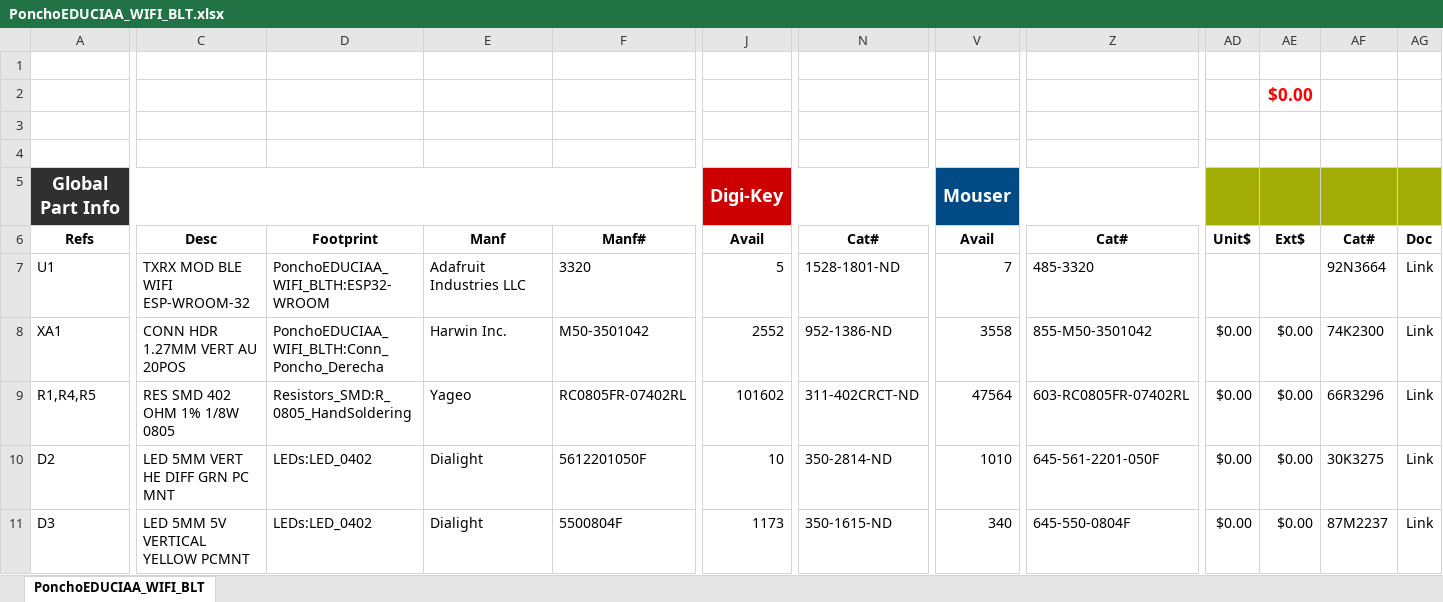
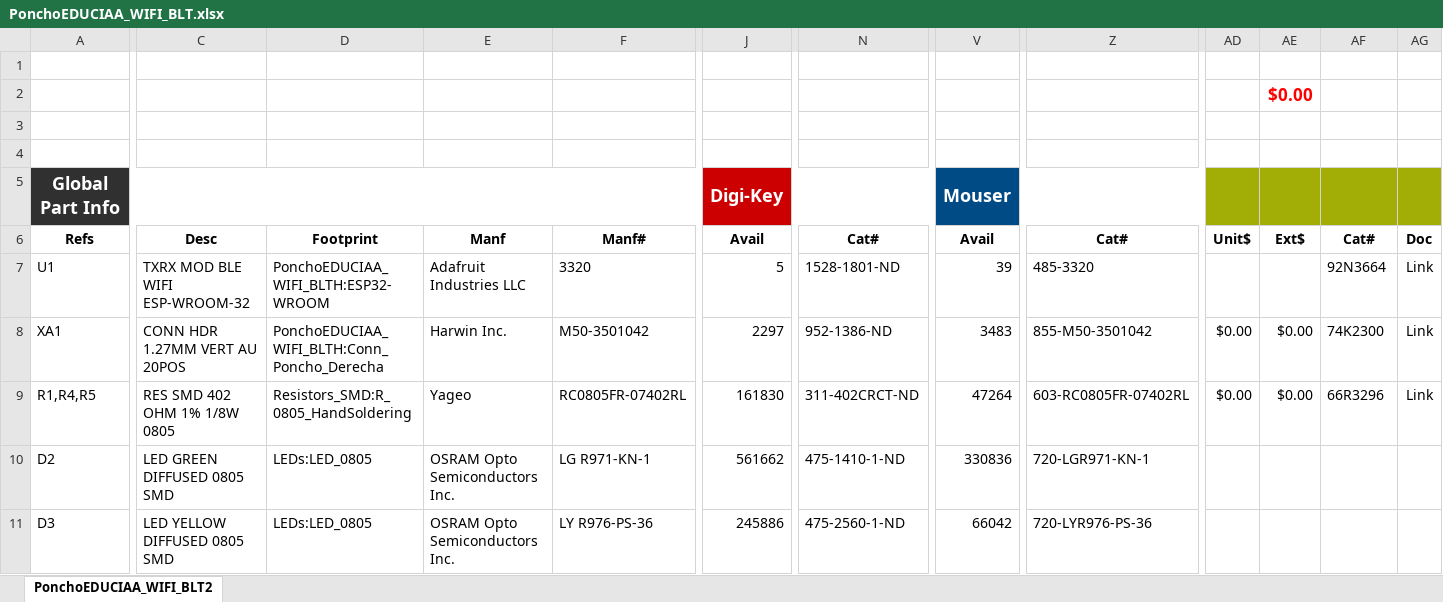
Before and after one commit to gcocce/poncho_EDU-CIAA_wifi_blth, an Excel workbook: PonchoEDUCIAA_WIFI_BLT.xlsx, sheet PonchoEDUCIAA_WIFI_BLT2, drawn as a sheet; only a part is shown, gaps mark what is left out; values as stored, in another font and other column widths than the file's, no borders; conditional formats not drawn; the diff covers the shown part only; the diff names each change by its address in the sheet, - before the commit and + after, or states it on an @@ line.

```diff
--- a/PonchoEDUCIAA_WIFI_BLT.xlsx (sheet PonchoEDUCIAA_WIFI_BLT2)
+++ b/PonchoEDUCIAA_WIFI_BLT.xlsx (sheet PonchoEDUCIAA_WIFI_BLT2)
-sheet tab: PonchoEDUCIAA_WIFI_BLT
+sheet tab: PonchoEDUCIAA_WIFI_BLT2
-V7: 7
+V7: 39
-J8: 2552
+J8: 2297
-V8: 3558
+V8: 3483
-J9: 101602
+J9: 161830
-V9: 47564
+V9: 47264
-C10: LED 5MM VERT HE DIFF GRN PC MNT
+C10: LED GREEN DIFFUSED 0805 SMD
-D10:D11: LEDs:LED_0402
+D10:D11: LEDs:LED_0805
-E10:E11: Dialight
+E10:E11: OSRAM Opto Semiconductors Inc.
-F10: 5612201050F
+F10: LG R971-KN-1
-J10: 10
+J10: 561662
-N10: 350-2814-ND
+N10: 475-1410-1-ND
-V10: 1010
+V10: 330836
-Z10: 645-561-2201-050F
+Z10: 720-LGR971-KN-1
-AD10:AD11: $0.00
+AD10:AD11: (empty)
-AE10:AE11: $0.00
+AE10:AE11: (empty)
-AF10: 30K3275
+AF10: (empty)
-AG10:AG11: Link
+AG10:AG11: (empty)
-C11: LED 5MM 5V VERTICAL YELLOW PCMNT
+C11: LED YELLOW DIFFUSED 0805 SMD
-F11: 5500804F
+F11: LY R976-PS-36
-J11: 1173
+J11: 245886
-N11: 350-1615-ND
+N11: 475-2560-1-ND
-V11: 340
+V11: 66042
-Z11: 645-550-0804F
+Z11: 720-LYR976-PS-36
-AF11: 87M2237
+AF11: (empty)
```
Also changed, not shown: 53 edited cells elsewhere in this sheet, formulas that keep their value, 13 other files.
